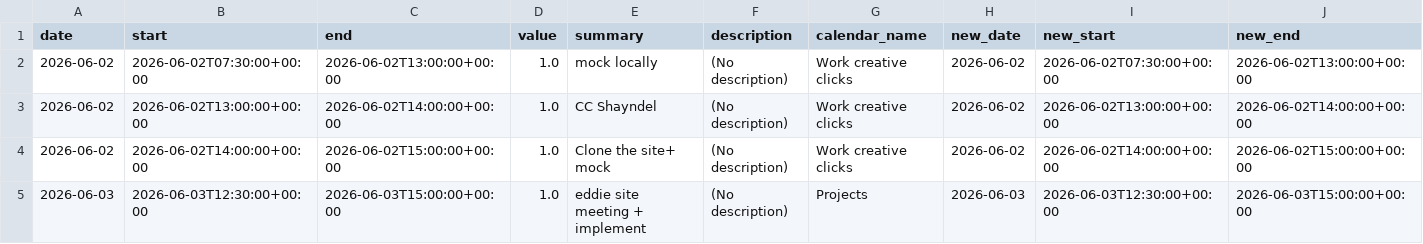
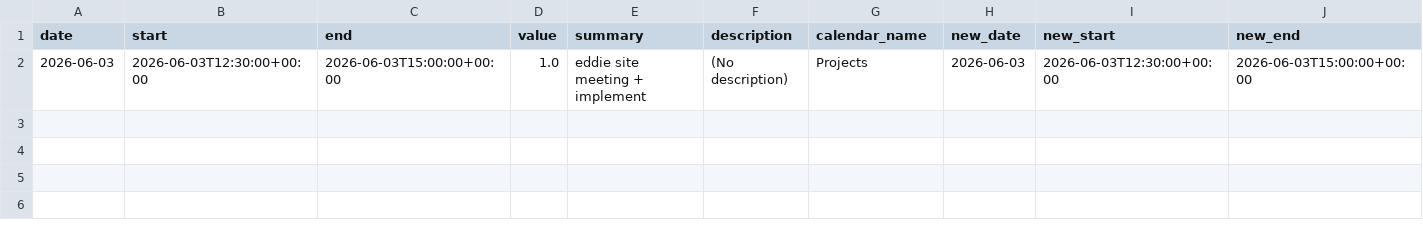
Before and after one commit to hajkuron/notion-githubchart, a CSV file: data/prepared_data_for_supabase.csv, drawn as a sheet; only a part is shown; rows hold the shown columns only; the diff names each change by its address in the sheet, - before the commit and + after, or states it on an @@ line.

```diff
--- a/data/prepared_data_for_supabase.csv
+++ b/data/prepared_data_for_supabase.csv
-row 2: 2026-06-02 | 2026-06-02T07:30:00+00:00 | 2026-06-02T13:00:00+00:00 | 1.0 | mock locally | (No description) | Work creative clicks | 2026-06-02 | 2026-06-02T07:30:00+00:00 | 2026-06-02T13:00:00+00:00
-row 3: 2026-06-02 | 2026-06-02T13:00:00+00:00 | 2026-06-02T14:00:00+00:00 | 1.0 | CC Shayndel | (No description) | Work creative clicks | 2026-06-02 | 2026-06-02T13:00:00+00:00 | 2026-06-02T14:00:00+00:00
-row 4: 2026-06-02 | 2026-06-02T14:00:00+00:00 | 2026-06-02T15:00:00+00:00 | 1.0 | Clone the site+ mock | (No description) | Work creative clicks | 2026-06-02 | 2026-06-02T14:00:00+00:00 | 2026-06-02T15:00:00+00:00
```
Also changed, not shown: 1 other file.
